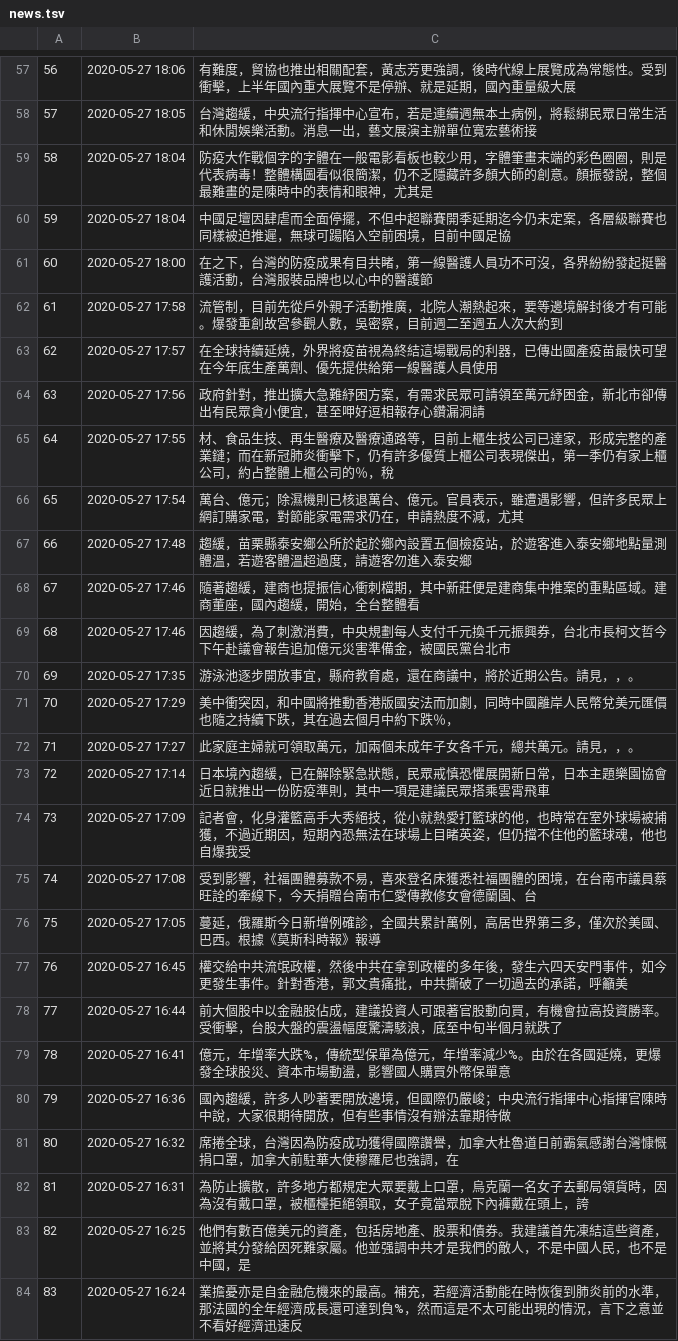
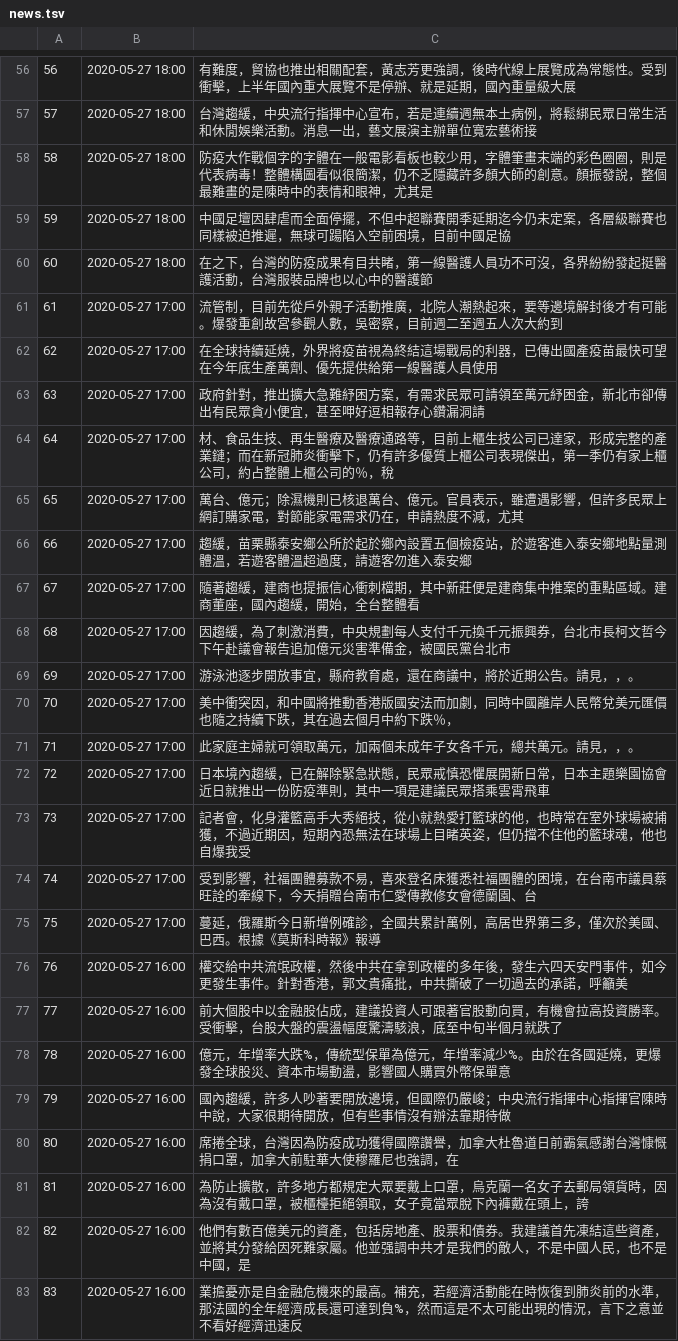
Before and after one commit to jirlong/jsLDA, a TSV file: news.tsv, drawn as a sheet; only a part is shown, gaps mark what is left out; addresses are those after the commit; the diff covers the shown part only; the diff names each change by its address in the sheet, - before the commit and + after, or states it on an @@ line.

```diff
--- a/news.tsv
+++ b/news.tsv
-B56: 2020-05-27 18:06
+B56: 2020-05-27 18:00
-B57: 2020-05-27 18:05
+B57: 2020-05-27 18:00
-B58:B59: 2020-05-27 18:04
+B58:B59: 2020-05-27 18:00
-B61: 2020-05-27 17:58
+B61: 2020-05-27 17:00
-B62: 2020-05-27 17:57
+B62: 2020-05-27 17:00
-B63: 2020-05-27 17:56
+B63: 2020-05-27 17:00
-B64: 2020-05-27 17:55
+B64: 2020-05-27 17:00
-B65: 2020-05-27 17:54
+B65: 2020-05-27 17:00
-B66: 2020-05-27 17:48
+B66: 2020-05-27 17:00
-B67:B68: 2020-05-27 17:46
+B67:B68: 2020-05-27 17:00
-B69: 2020-05-27 17:35
+B69: 2020-05-27 17:00
-B70: 2020-05-27 17:29
+B70: 2020-05-27 17:00
-B71: 2020-05-27 17:27
+B71: 2020-05-27 17:00
-B72: 2020-05-27 17:14
+B72: 2020-05-27 17:00
-B73: 2020-05-27 17:09
+B73: 2020-05-27 17:00
-B74: 2020-05-27 17:08
+B74: 2020-05-27 17:00
-B75: 2020-05-27 17:05
+B75: 2020-05-27 17:00
-B76: 2020-05-27 16:45
+B76: 2020-05-27 16:00
-B77: 2020-05-27 16:44
+B77: 2020-05-27 16:00
-B78: 2020-05-27 16:41
+B78: 2020-05-27 16:00
-B79: 2020-05-27 16:36
+B79: 2020-05-27 16:00
-B80: 2020-05-27 16:32
+B80: 2020-05-27 16:00
-B81: 2020-05-27 16:31
+B81: 2020-05-27 16:00
-B82: 2020-05-27 16:25
+B82: 2020-05-27 16:00
-B83: 2020-05-27 16:24
+B83: 2020-05-27 16:00
```
Also changed, not shown: 2 added rows, 1 removed row and 72 edited cells elsewhere in this file, 5 other files.
